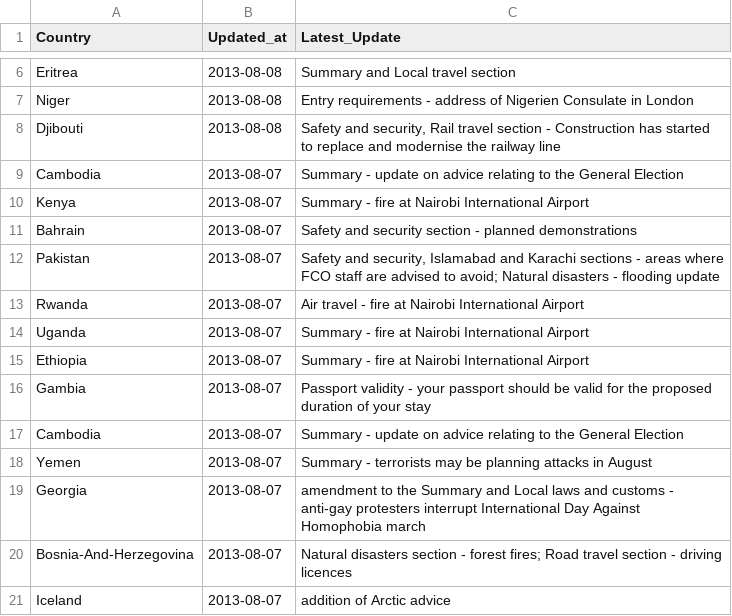
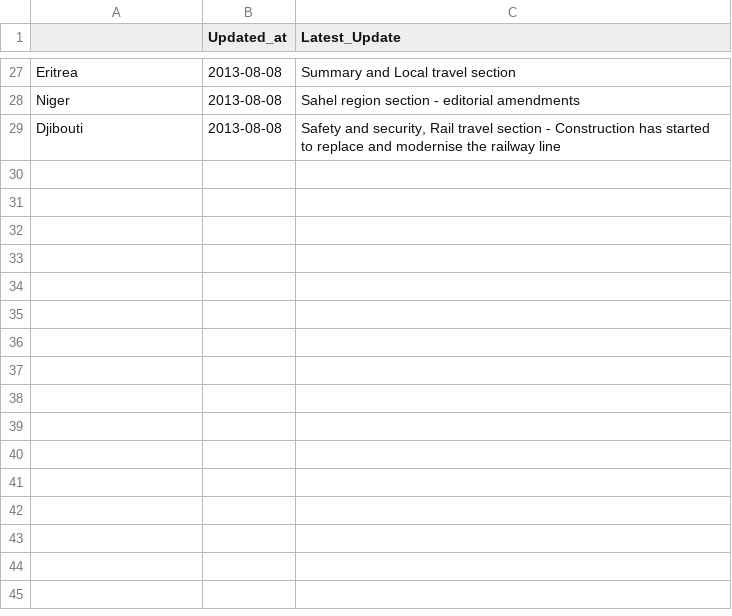
Before and after one commit to DPCollins/FCO2, a CSV file: TopUps.csv, drawn as a sheet; only a part is shown, gaps mark what is left out; removed rows and columns are numbered as before the commit, all else as after; the diff covers the shown part only; the diff names each change by its address in the sheet, - before the commit and + after, or states it on an @@ line.

```diff
--- a/TopUps.csv
+++ b/TopUps.csv
-A1: Country
+A1: (empty)
-C28 (Latest_Update): Entry requirements - address of Nigerien Consulate in London
+C28 (Latest_Update): Sahel region section - editorial amendments
-row 9: Cambodia | 2013-08-07 | Summary - update on advice relating to the General Election
-row 10: Kenya | 2013-08-07 | Summary - fire at Nairobi International Airport
-row 11: Bahrain | 2013-08-07 | Safety and security section - planned demonstrations
-row 12: Pakistan | 2013-08-07 | Safety and security, Islamabad and Karachi sections - areas where FCO staff are advised to avoid; Natural disasters - flooding update
-row 13: Rwanda | 2013-08-07 | Air travel - fire at Nairobi International Airport
-row 14: Uganda | 2013-08-07 | Summary - fire at Nairobi International Airport
-row 15: Ethiopia | 2013-08-07 | Summary - fire at Nairobi International Airport
-row 16: Gambia | 2013-08-07 | Passport validity - your passport should be valid for the proposed duration of your stay
-row 17: Cambodia | 2013-08-07 | Summary - update on advice relating to the General Election
-row 18: Yemen | 2013-08-07 | Summary - terrorists may be planning attacks in August
-row 19: Georgia | 2013-08-07 | amendment to the Summary and Local laws and customs - anti-gay protesters interrupt International Day Against Homophobia march
-row 20: Bosnia-And-Herzegovina | 2013-08-07 | Natural disasters section - forest fires; Road travel section - driving licences
-row 21: Iceland | 2013-08-07 | addition of Arctic advice
```
Also changed, not shown: 21 added rows elsewhere in this file, WV2TEST.csv.
